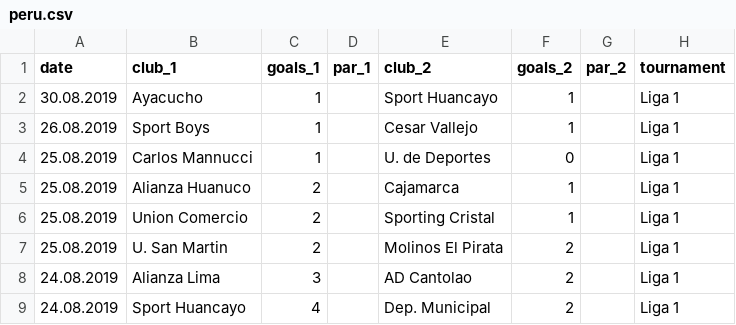
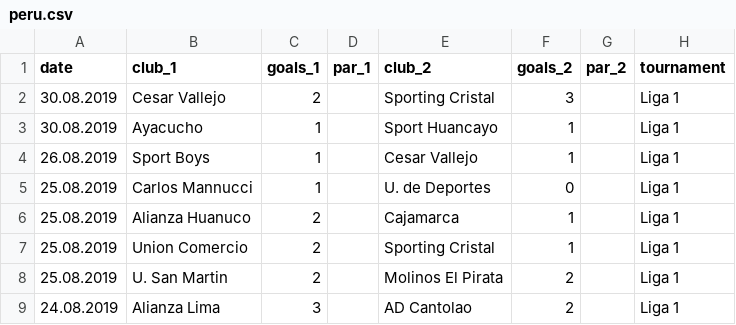
Before and after one commit to luizfgnmaia/FDS-Final-Project, a CSV file: data/peru.csv, drawn as a sheet; only a part is shown; the shorter side is filled out with more unchanged rows; the diff names each change by its address in the sheet, - before the commit and + after, or states it on an @@ line.

```diff
--- a/data/peru.csv
+++ b/data/peru.csv
+row 2: 30.08.2019 | Cesar Vallejo | 2 |  | Sporting Cristal | 3 |  | Liga 1
```
Also changed, not shown: data/bolivia.csv, data/chile.csv, 19 other files.
